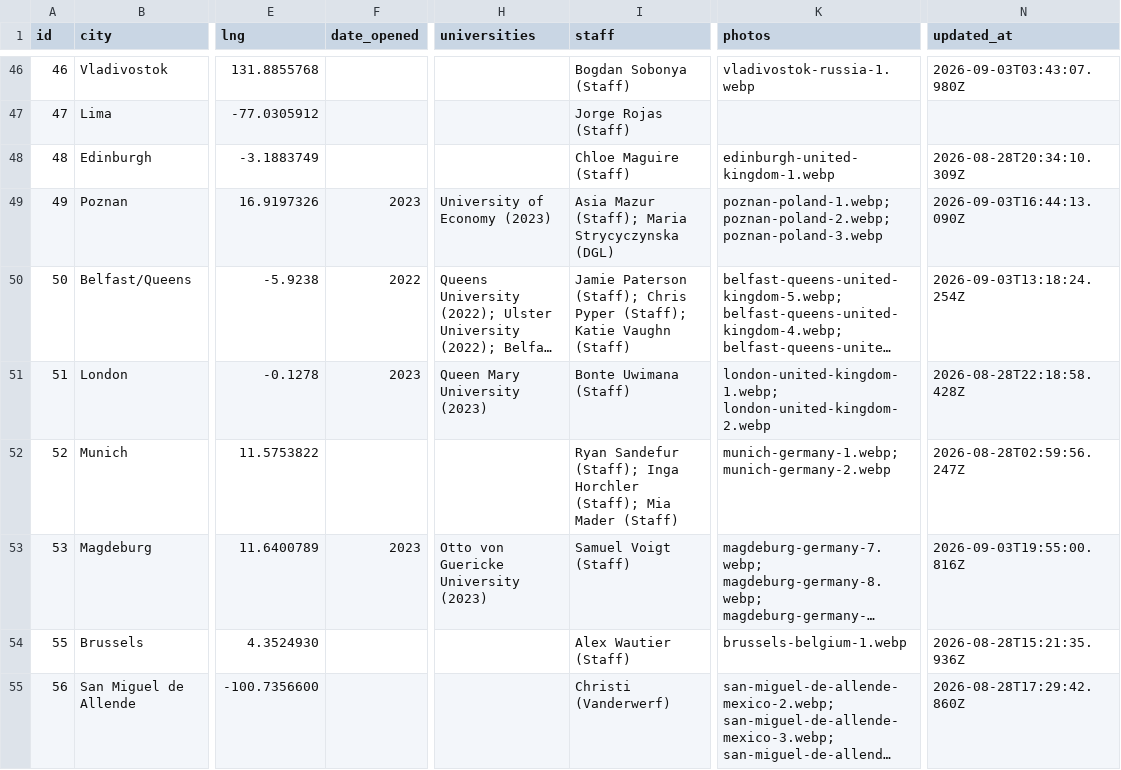
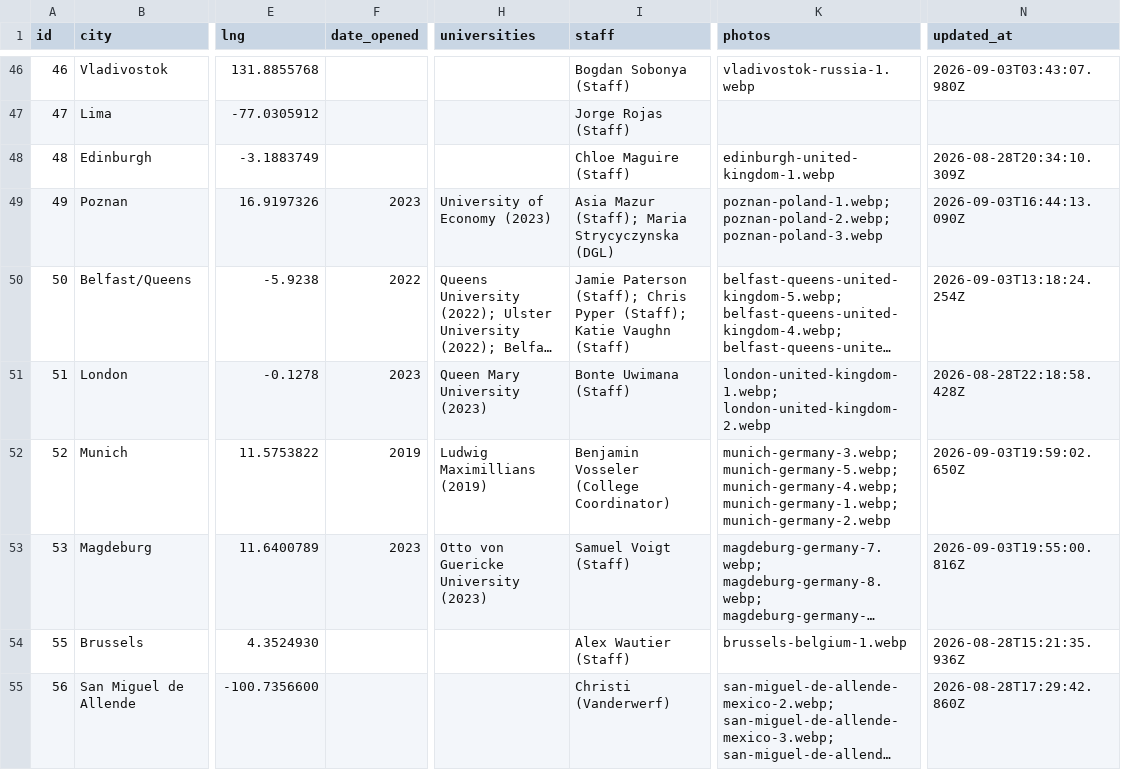
Before and after one commit to claydd218/younglife-university-map, a CSV file: data/ministries.csv, drawn as a sheet; only a part is shown, gaps mark what is left out; long unchanged cells end in …; the diff names each change by its address in the sheet, - before the commit and + after, or states it on an @@ line.

Commit message:
Update ministry: Munich, Germany

```diff
--- a/data/ministries.csv
+++ b/data/ministries.csv
-F52 (date_opened): (empty)
+F52 (date_opened): 2019
-H52 (universities): (empty)
+H52 (universities): Ludwig Maximillians (2019)
-I52 (staff): Ryan Sandefur (Staff); Inga Horchler (Staff); Mia Mader (Staff)
+I52 (staff): Benjamin Vosseler (College Coordinator)
-K52 (photos): munich-germany-1.webp; munich-germany-2.webp
+K52 (photos): munich-germany-3.webp; munich-germany-5.webp; munich-germany-4.webp; munich-germany-1.webp; munich-germany-2.webp
-N52 (updated_at): 2026-08-28T02:59:56.247Z
+N52 (updated_at): 2026-09-03T19:59:02.650Z
```
